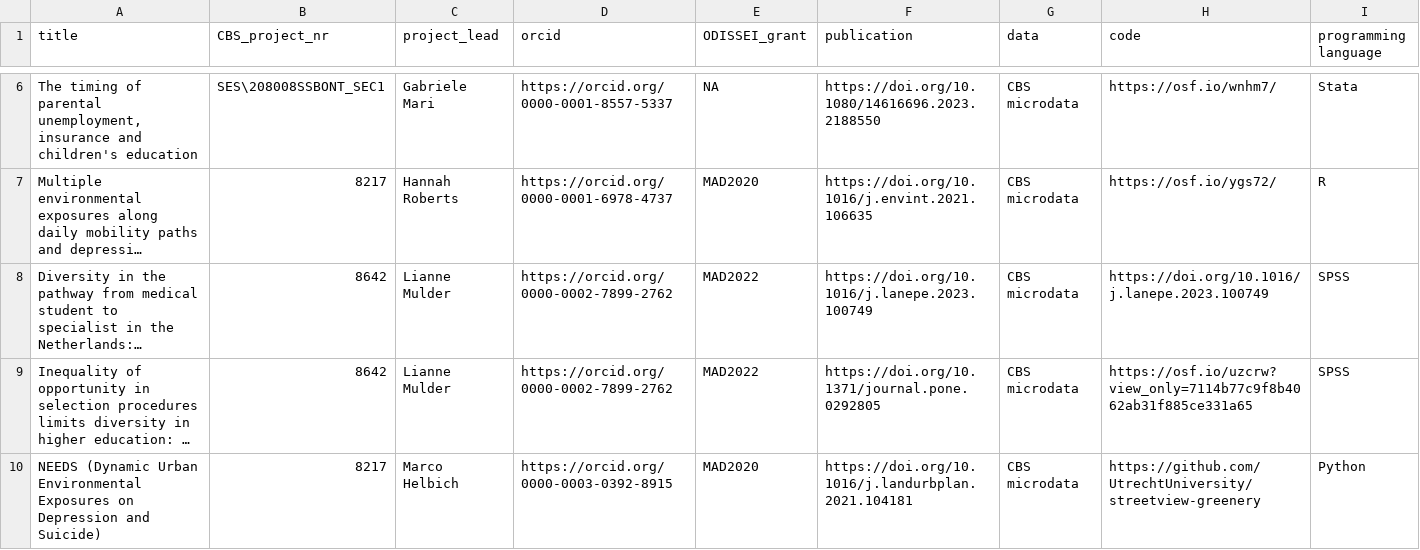
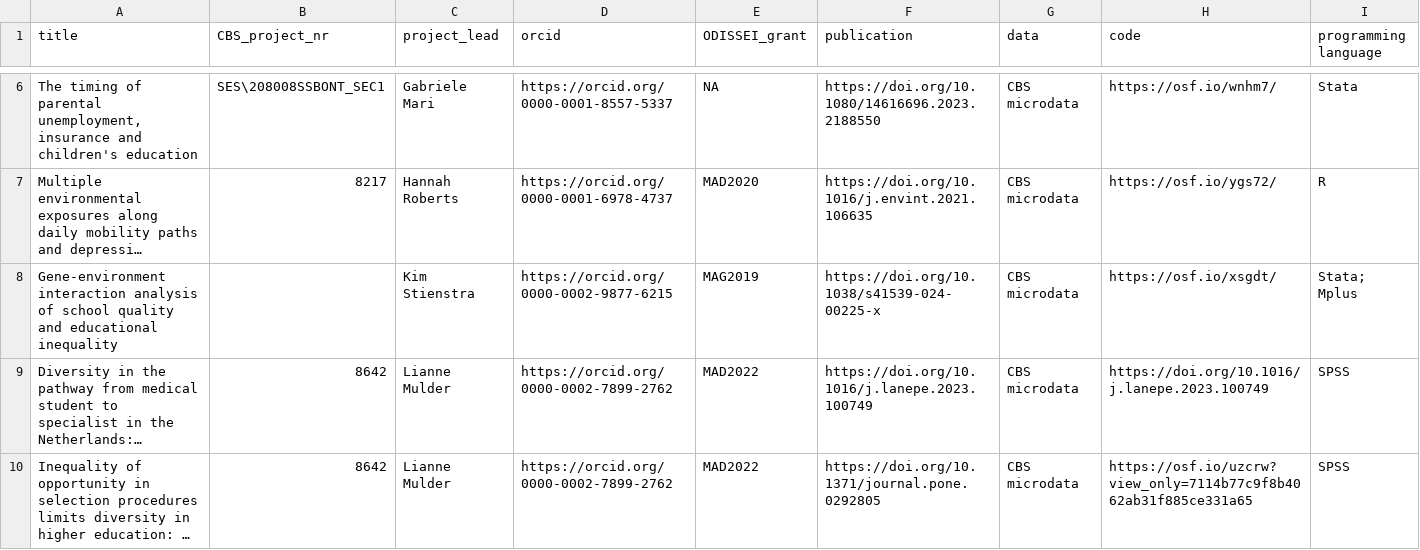
Before and after one commit to odissei-data/ODISSEI-code-library, a CSV file: Data/odissei-projects_CBS.csv, drawn as a sheet; only a part is shown, gaps mark what is left out; the shorter side is filled out with more unchanged rows; long unchanged cells end in …; the diff names each change by its address in the sheet, - before the commit and + after, or states it on an @@ line.

```diff
--- a/Data/odissei-projects_CBS.csv
+++ b/Data/odissei-projects_CBS.csv
+row 8: Gene-environment interaction analysis of school quality and educational inequality |  | Kim Stienstra | https://orcid.org/0000-0002-9877-6215 | MAG2019 | https://doi.org/10.1038/s41539-024-00225-x | CBS microdata | https://osf.io/xsgdt/ | Stata; Mplus
```
Also changed, not shown: Data/odissei-projects-clean_CBS.csv, 1 other file.
